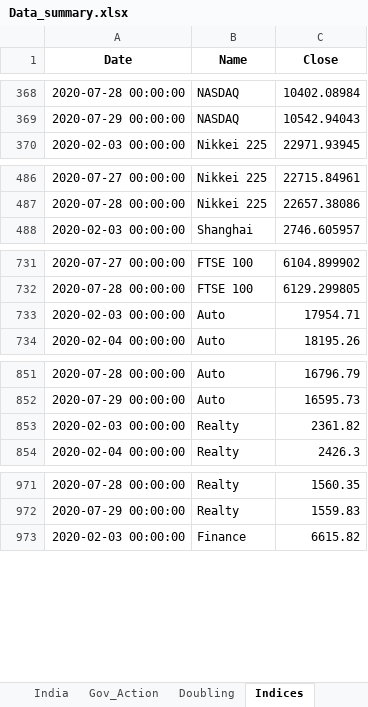
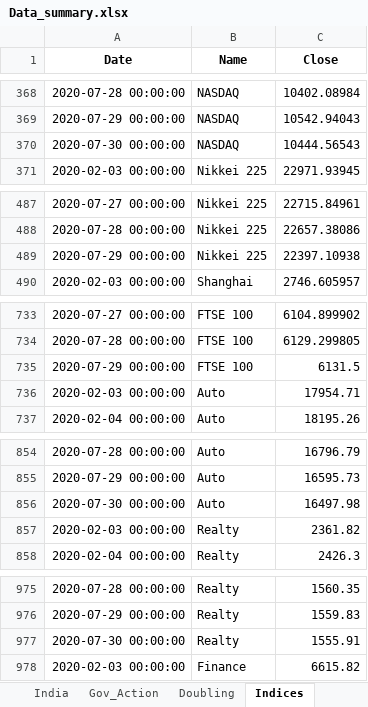
Before and after one commit to SidKumarSingh/covid-scripts, an Excel workbook: Data_summary.xlsx, sheet Indices, drawn as a sheet; only a part is shown, gaps mark what is left out; values as stored, in another font and other column widths than the file's, no borders; the diff covers the shown part only; the diff names each change by its address in the sheet, - before the commit and + after, or states it on an @@ line.

```diff
--- a/Data_summary.xlsx (sheet Indices)
+++ b/Data_summary.xlsx (sheet Indices)
+row 370: 2020-07-30 00:00:00 | NASDAQ | 10444.56543
+row 489: 2020-07-29 00:00:00 | Nikkei 225 | 22397.10938
+row 735: 2020-07-29 00:00:00 | FTSE 100 | 6131.5
+row 856: 2020-07-30 00:00:00 | Auto | 16497.98
+row 977: 2020-07-30 00:00:00 | Realty | 1555.91
```
Also changed, not shown: 3 added rows elsewhere in this sheet, sheet Summary, sheet Time Series, sheet India, sheet Scrips, sheet Sectoral, Predictions.xlsx, 2 other files.
